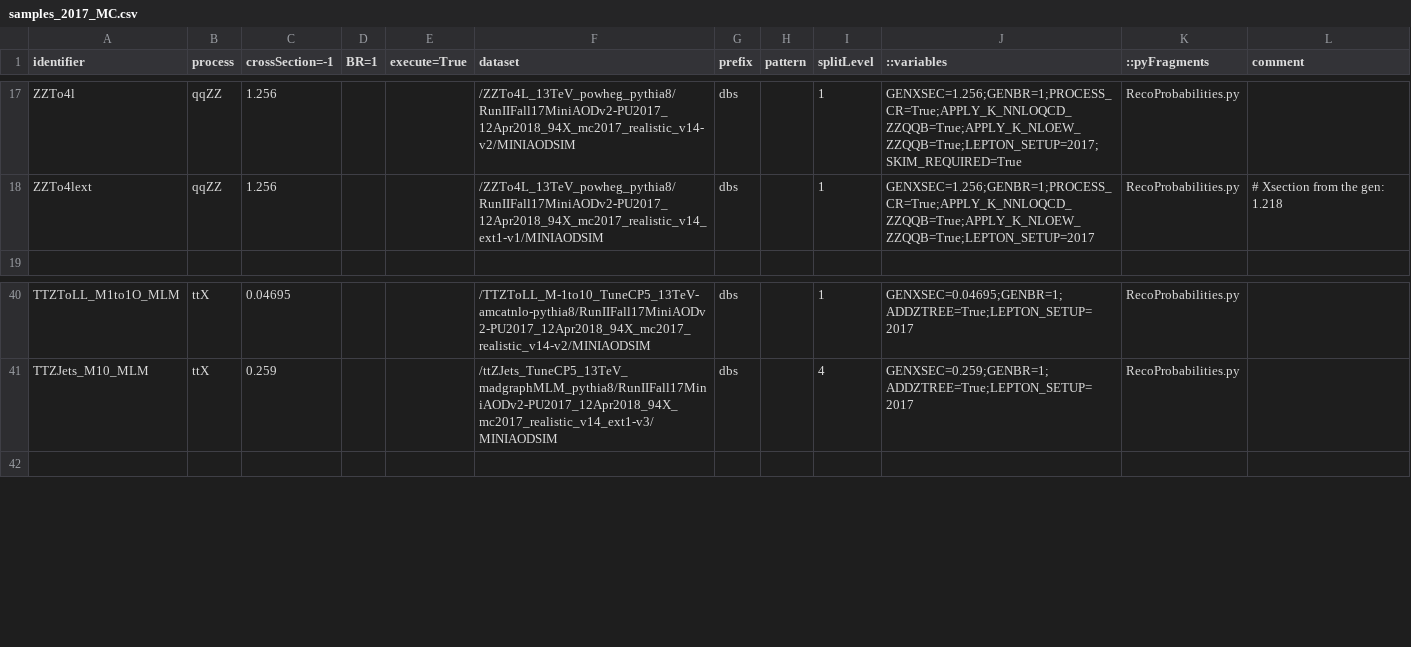
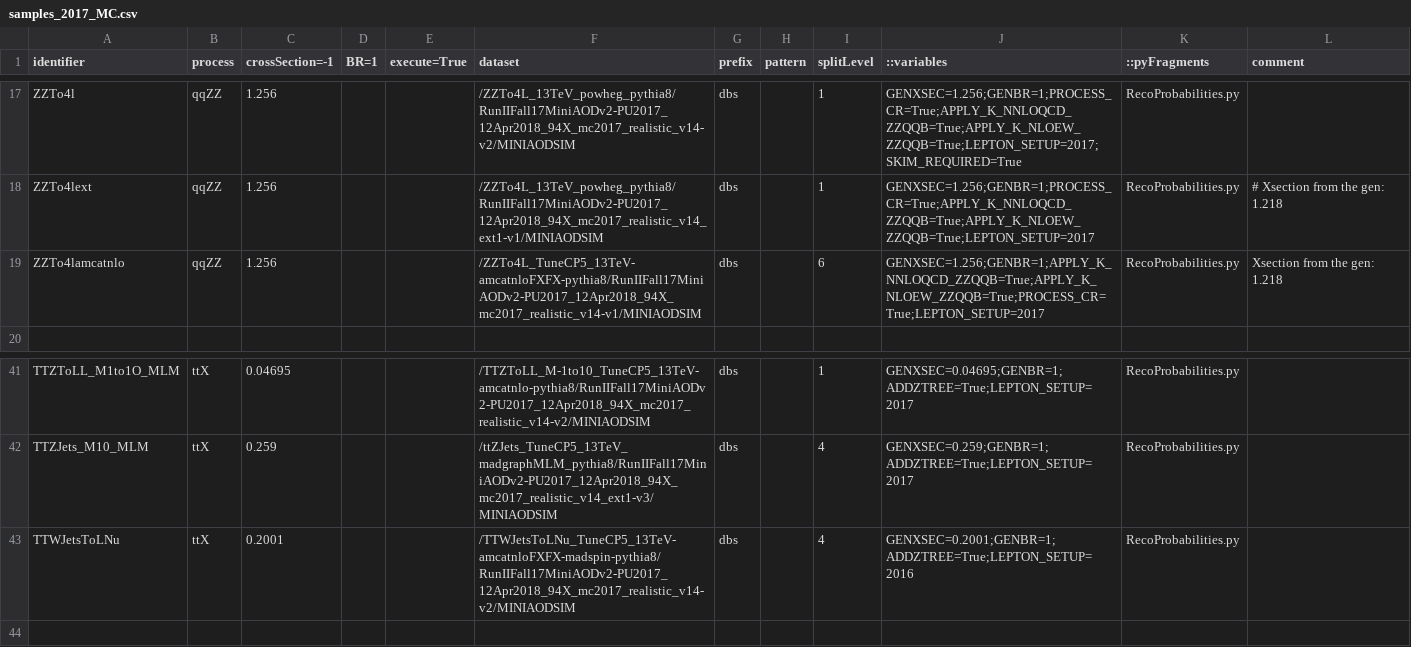
Before and after one commit to bellan/VVXAnalysis, a CSV file: Producers/python/samples_2017_MC.csv, drawn as a sheet; only a part is shown, gaps mark what is left out; the diff names each change by its address in the sheet, - before the commit and + after, or states it on an @@ line.

```diff
--- a/Producers/python/samples_2017_MC.csv
+++ b/Producers/python/samples_2017_MC.csv
+row 19: ZZTo4lamcatnlo | qqZZ | 1.256 |  |  | /ZZTo4L_TuneCP5_13TeV-amcatnloFXFX-pythia8/RunIIFall17MiniAODv2-PU2017_12Apr2018_94X_mc2017_realistic_v14-v1/MINIAODSIM | dbs |  | 6 | GENXSEC=1.256;GENBR=1;APPLY_K_NNLOQCD_ZZQQB=True;APPLY_K_NLOEW_ZZQQB=True;PROCESS_CR=True;LEPTON_SETUP=2017 | RecoProbabilities.py | Xsection from the gen: 1.218
+row 43: TTWJetsToLNu | ttX | 0.2001 |  |  | /TTWJetsToLNu_TuneCP5_13TeV-amcatnloFXFX-madspin-pythia8/RunIIFall17MiniAODv2-PU2017_12Apr2018_94X_mc2017_realistic_v14-v2/MINIAODSIM | dbs |  | 4 | GENXSEC=0.2001;GENBR=1;ADDZTREE=True;LEPTON_SETUP=2016 | RecoProbabilities.py
```
Also changed, not shown: Producers/python/samples_2018_MC.csv.
